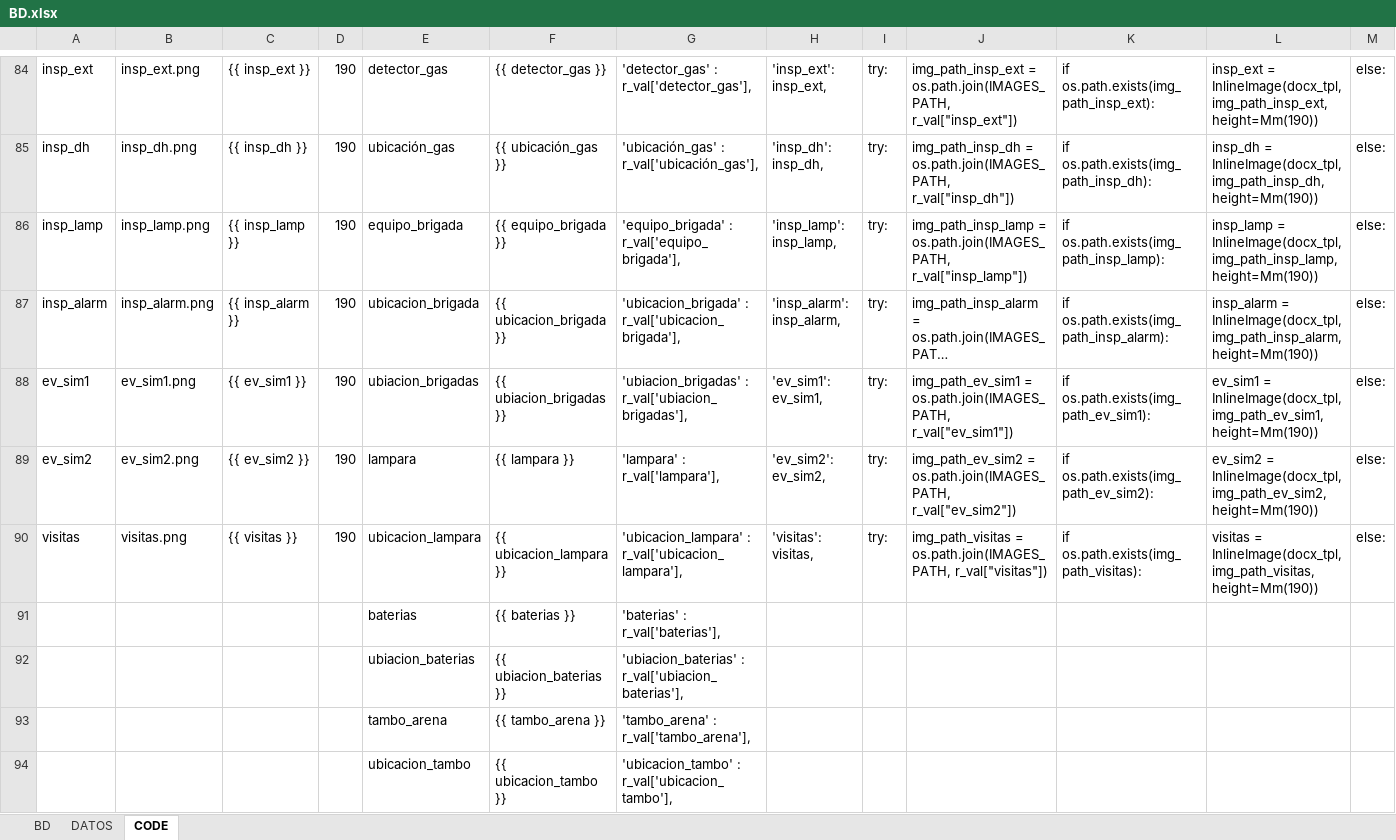
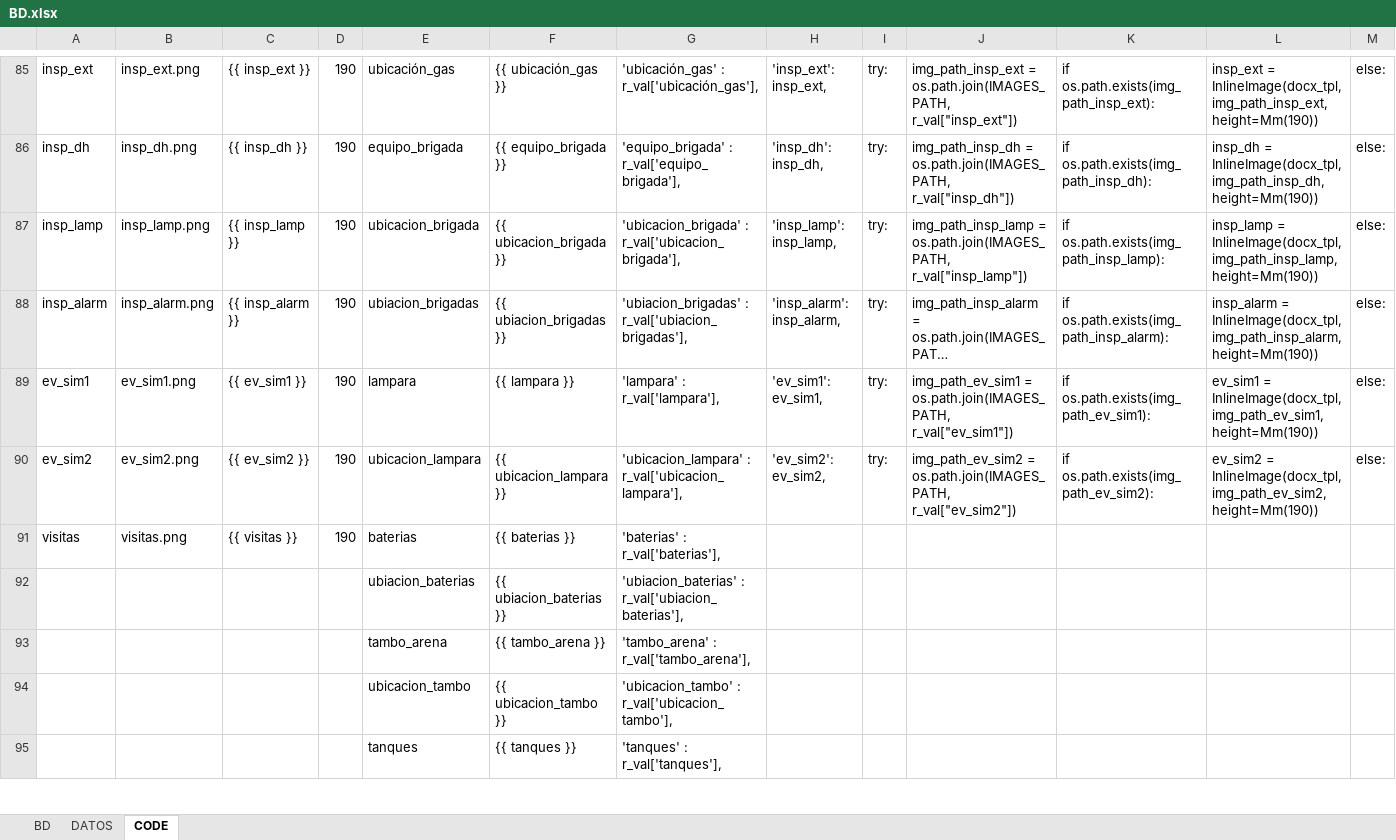
Before and after one commit to luis6a/pipc, an Excel workbook: Inputs/BD.xlsx, sheet CODE, drawn as a sheet; only a part is shown, gaps mark what is left out; the shorter side is filled out with more unchanged rows; long unchanged cells end in …; values as stored, in another font and other column widths than the file's, no borders; removed rows and columns are numbered as before the commit, all else as after; rows hold the shown columns only; the diff covers the shown part only; the diff names each change by its address in the sheet, - before the commit and + after, or states it on an @@ line.

```diff
--- a/Inputs/BD.xlsx (sheet CODE)
+++ b/Inputs/BD.xlsx (sheet CODE)
-E85: detector_gas
+E85: ubicación_gas
-F85: {{ detector_gas }}
+F85: {{ ubicación_gas }}
-G85: 'detector_gas' : r_val['detector_gas'],
+G85: 'ubicación_gas' : r_val['ubicación_gas'],
-E86: ubicación_gas
+E86: equipo_brigada
-F86: {{ ubicación_gas }}
+F86: {{ equipo_brigada }}
-G86: 'ubicación_gas' : r_val['ubicación_gas'],
+G86: 'equipo_brigada' : r_val['equipo_brigada'],
-E87: equipo_brigada
+E87: ubicacion_brigada
-F87: {{ equipo_brigada }}
+F87: {{ ubicacion_brigada }}
-G87: 'equipo_brigada' : r_val['equipo_brigada'],
+G87: 'ubicacion_brigada' : r_val['ubicacion_brigada'],
-E88: ubicacion_brigada
+E88: ubiacion_brigadas
-F88: {{ ubicacion_brigada }}
+F88: {{ ubiacion_brigadas }}
-G88: 'ubicacion_brigada' : r_val['ubicacion_brigada'],
+G88: 'ubiacion_brigadas' : r_val['ubiacion_brigadas'],
-E89: ubiacion_brigadas
+E89: lampara
-F89: {{ ubiacion_brigadas }}
+F89: {{ lampara }}
-G89: 'ubiacion_brigadas' : r_val['ubiacion_brigadas'],
+G89: 'lampara' : r_val['lampara'],
-E90: lampara
+E90: ubicacion_lampara
-F90: {{ lampara }}
+F90: {{ ubicacion_lampara }}
-G90: 'lampara' : r_val['lampara'],
+G90: 'ubicacion_lampara' : r_val['ubicacion_lampara'],
-row 90: visitas | visitas.png | {{ visitas }} | 190 | ubicacion_lampara | {{ ubicacion_lampara }} | 'ubicacion_lampara' : r_val['ubicacion_lampara'], | 'visitas': visitas, | try: | img_path_visitas = os.path.join(IMAGES_PATH, r_val["visitas"]) | if os.path.exists(img_path_visitas): | visitas = InlineImage(docx_tpl, img_path_visitas, height=Mm(190)) | else:
-row 91:  |  |  |  | baterias | {{ baterias }} | 'baterias' : r_val['baterias'],
+row 91: visitas | visitas.png | {{ visitas }} | 190 | baterias | {{ baterias }} | 'baterias' : r_val['baterias'],
```
Also changed, not shown: 1 added row and 29 edited cells elsewhere in this sheet, formulas that keep their value, 4 other files.
